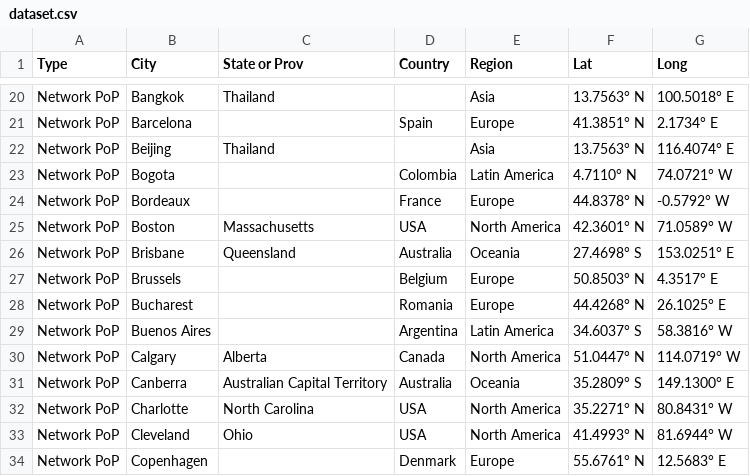
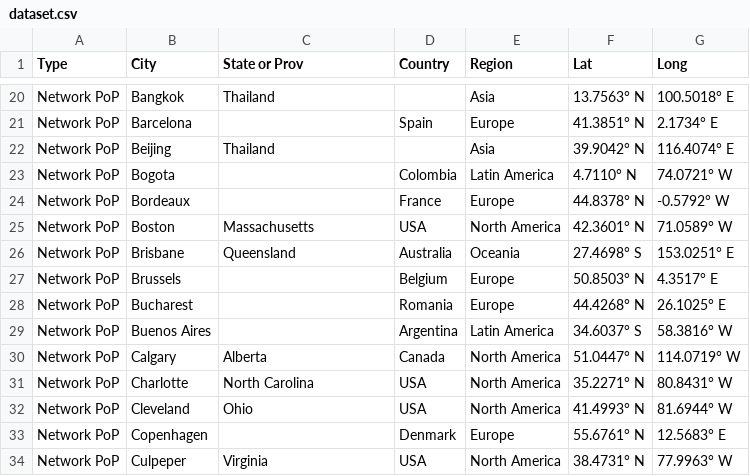
Before and after one commit to KetiBochorishvili/wordworker-globeGL-fiverr, a CSV file: data/dataset.csv, drawn as a sheet; only a part is shown, gaps mark what is left out; the shorter side is filled out with more unchanged rows.

```diff
--- a/data/dataset.csv
+++ b/data/dataset.csv
@@ -21,3 +21,3 @@ Network PoP,Bangkok,Thailand,,Asia,13.7563° N,100.5018° E
 Network PoP,Barcelona,,Spain,Europe,41.3851° N,2.1734° E
-Network PoP,Beijing,Thailand,,Asia,13.7563° N,116.4074° E
+Network PoP,Beijing,Thailand,,Asia,39.9042° N, 116.4074° E
 Network PoP,Bogota,,Colombia,Latin America,4.7110° N,74.0721° W
@@ -30,3 +30,2 @@ Network PoP,Buenos Aires,,Argentina,Latin America,34.6037° S,58.3816° W
 Network PoP,Calgary,Alberta,Canada,North America,51.0447° N,114.0719° W
-Network PoP,Canberra,Australian Capital Territory,Australia,Oceania,35.2809° S,149.1300° E
 Network PoP,Charlotte,North Carolina,USA,North America,35.2271° N,80.8431° W
```
Also changed, not shown: 1 other file.
